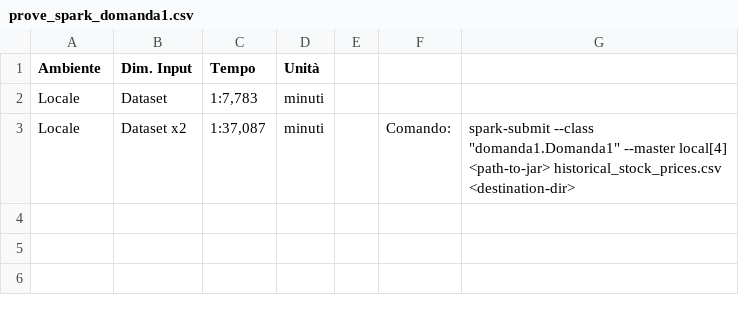
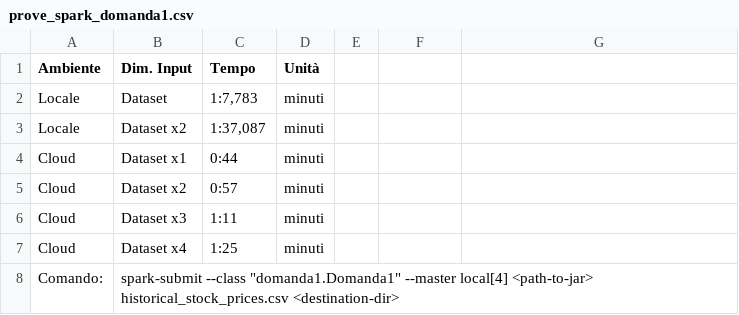
Before and after one commit to andrea19081996/ProgettoBigData2020, a CSV file: misure/prove_spark_domanda1.csv, drawn as a sheet.

Commit message:
Update prove_spark_domanda1.csv

```diff
--- a/misure/prove_spark_domanda1.csv
+++ b/misure/prove_spark_domanda1.csv
@@ -2,2 +2,7 @@ Ambiente,Dim. Input,Tempo,Unità,,,
 Locale,Dataset ,"1:7,783",minuti,,,
-Locale,Dataset x2,"1:37,087",minuti,,Comando:,"spark-submit --class ""domanda1.Domanda1"" --master local[4] <path-to-jar> historical_stock_prices.csv <destination-dir>"
+Locale,Dataset x2,"1:37,087",minuti,,
+Cloud,Dataset x1,"0:44",minuti,,
+Cloud,Dataset x2,"0:57",minuti,,
+Cloud,Dataset x3,"1:11",minuti,,
+Cloud,Dataset x4,"1:25",minuti,,
+Comando:,"spark-submit --class ""domanda1.Domanda1"" --master local[4] <path-to-jar> historical_stock_prices.csv <destination-dir>"
```
